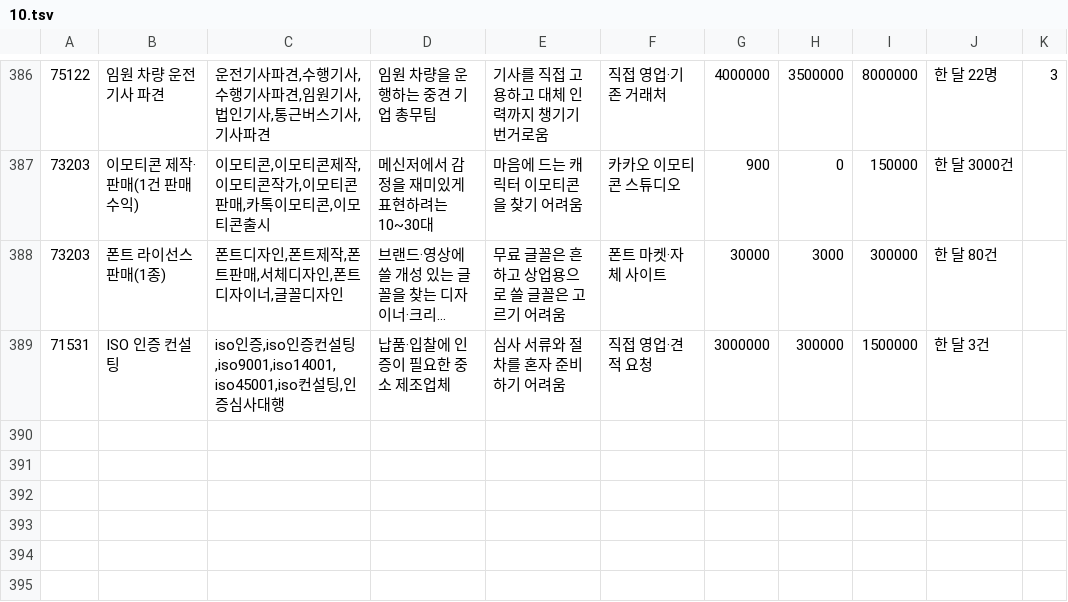
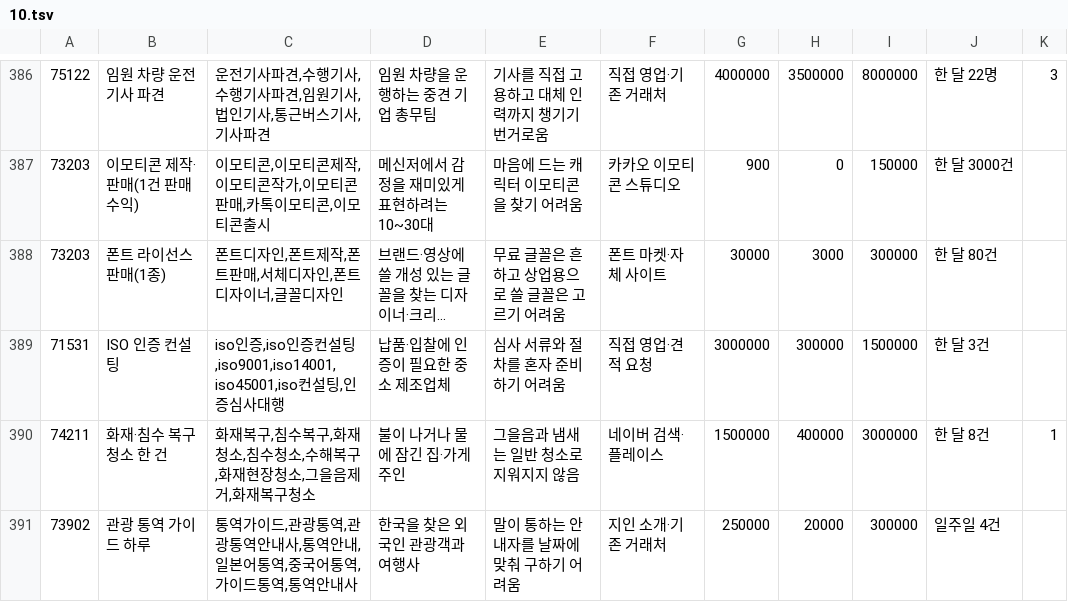
Before and after one commit to wonderbest23/meow, a TSV file: data/ksic/kinds/10.tsv, drawn as a sheet; only a part is shown, gaps mark what is left out; long unchanged cells end in …; the diff covers the shown part only; the diff names each change by its address in the sheet, - before the commit and + after, or states it on an @@ line.

```diff
--- a/data/ksic/kinds/10.tsv
+++ b/data/ksic/kinds/10.tsv
+row 390: 74211 | 화재·침수 복구 청소 한 건 | 화재복구,침수복구,화재청소,침수청소,수해복구,화재현장청소,그을음제거,화재복구청소 | 불이 나거나 물에 잠긴 집·가게 주인 | 그을음과 냄새는 일반 청소로 지워지지 않음 | 네이버 검색·플레이스 | 1500000 | 400000 | 3000000 | 한 달 8건 | 1
+row 391: 73902 | 관광 통역 가이드 하루 | 통역가이드,관광통역,관광통역안내사,통역안내,일본어통역,중국어통역,가이드통역,통역안내사 | 한국을 찾은 외국인 관광객과 여행사 | 말이 통하는 안내자를 날짜에 맞춰 구하기 어려움 | 지인 소개·기존 거래처 | 250000 | 20000 | 300000 | 일주일 4건
```
Also changed, not shown: 2 added rows and 5 edited cells elsewhere in this file, data/ksic/kinds/08.tsv, data/ksic/kinds/09.tsv, 11 other files.
